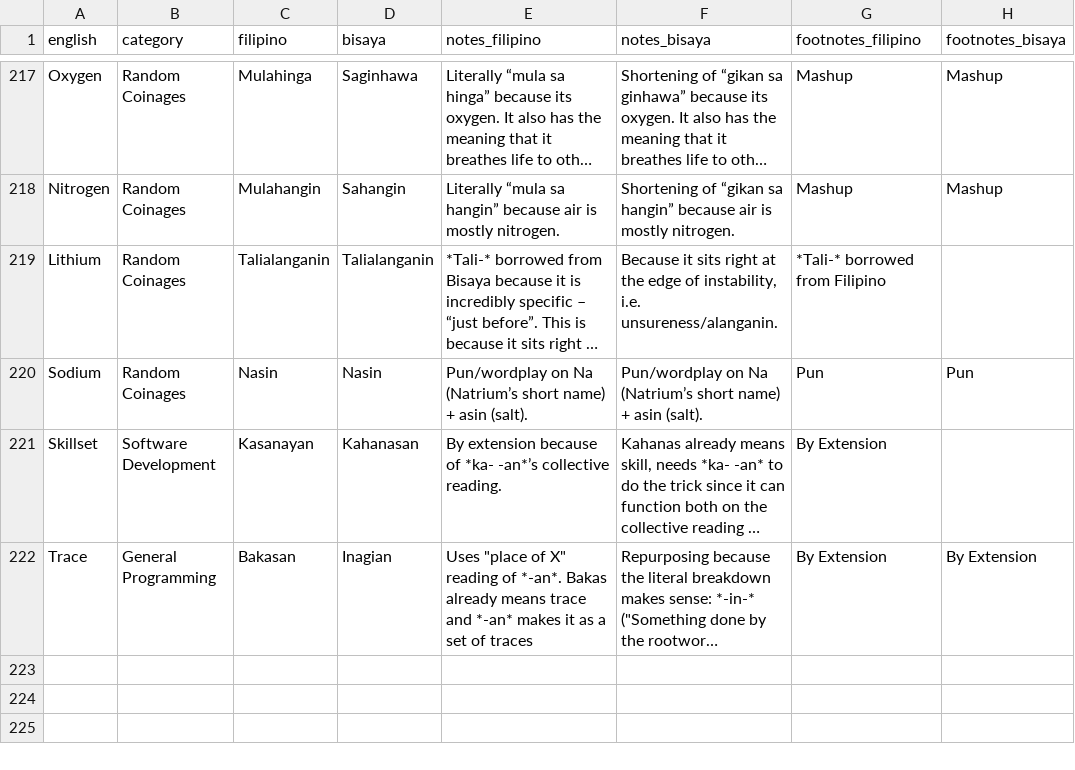
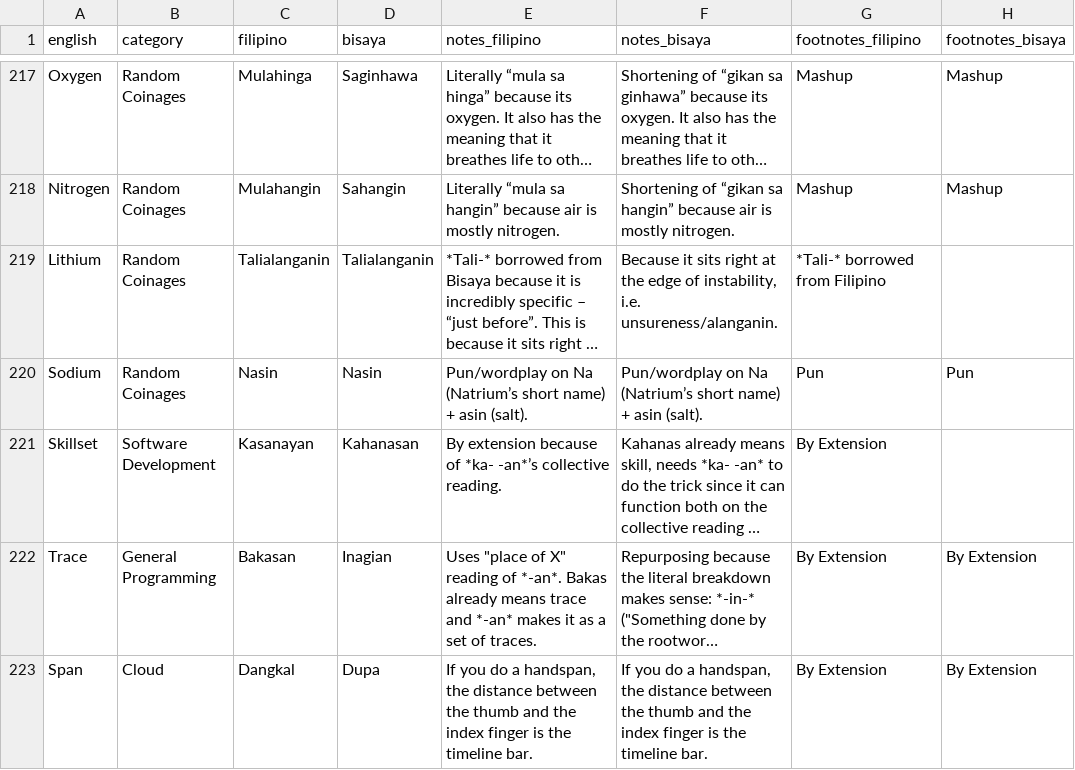
Before and after one commit to elgikore/fil-bis-cs-terms-experimental, a CSV file: coinages.csv, drawn as a sheet; only a part is shown, gaps mark what is left out; long unchanged cells end in …; the diff names each change by its address in the sheet, - before the commit and + after, or states it on an @@ line.

Commit message:
Add Span in coinages.csv

```diff
--- a/coinages.csv
+++ b/coinages.csv
-E222 (notes_filipino): …set of traces
+E222 (notes_filipino): …set of traces.
+row 223: Span | Cloud | Dangkal | Dupa | If you do a handspan, the distance between the thumb and the index finger is the timeline bar. | If you do a handspan, the distance between the thumb and the index finger is the timeline bar. | By Extension | By Extension
```
